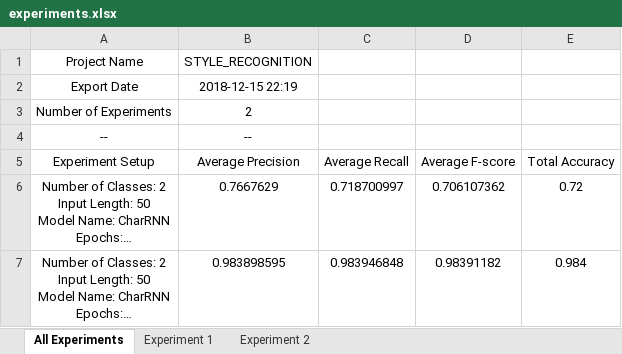
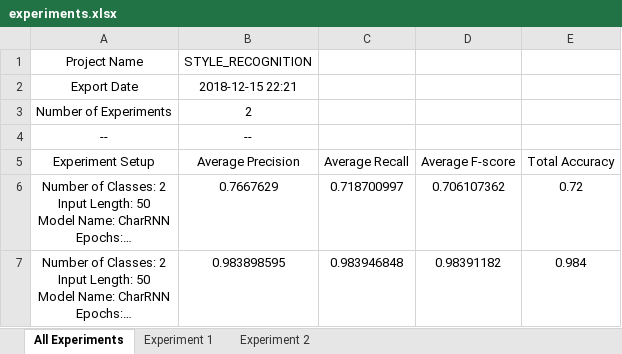
Before and after one commit to AhmedHani/nlpeus, an Excel workbook: projects/style_recognition/experiments.xlsx, sheet All Experiments, drawn as a sheet; long unchanged cells end in …; values as stored, in another font and other column widths than the file's, no borders; the diff names each change by its address in the sheet, - before the commit and + after, or states it on an @@ line.

```diff
--- a/projects/style_recognition/experiments.xlsx (sheet All Experiments)
+++ b/projects/style_recognition/experiments.xlsx (sheet All Experiments)
-B2 (Average Precision): 2018-12-15 22:19
+B2 (Average Precision): 2018-12-15 22:21
```
Also changed, not shown: 2 other files.
